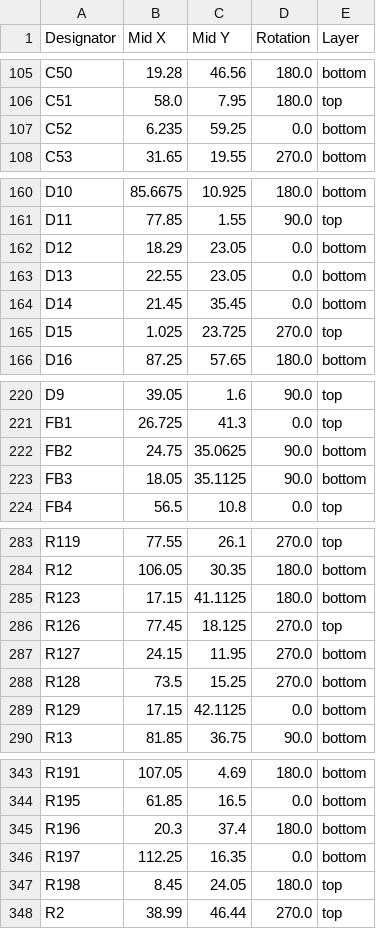
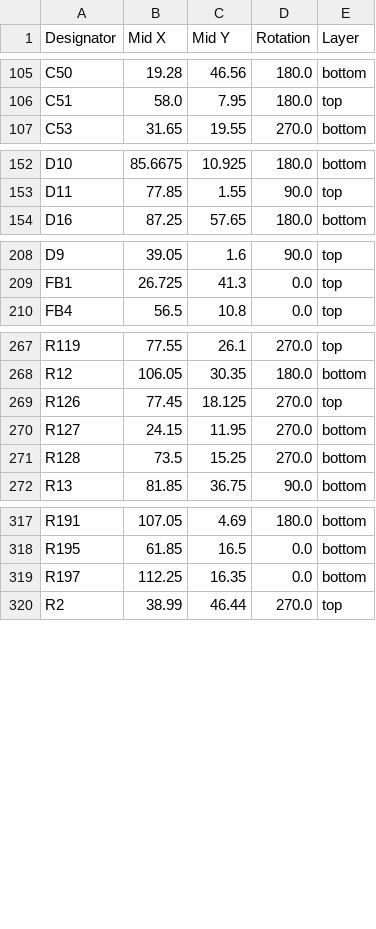
Before and after one commit to HW-Lab-Hardware-Design-Agency/jetson-orin-baseboard, a CSV file: production/positions.csv, drawn as a sheet; only a part is shown, gaps mark what is left out; the diff covers the shown part only; the diff names each change by its address in the sheet, - before the commit and + after, or states it on an @@ line.

```diff
--- a/production/positions.csv
+++ b/production/positions.csv
-row 107: C52 | 6.235 | 59.25 | 0.0 | bottom
-row 162: D12 | 18.29 | 23.05 | 0.0 | bottom
-row 163: D13 | 22.55 | 23.05 | 0.0 | bottom
-row 164: D14 | 21.45 | 35.45 | 0.0 | bottom
-row 165: D15 | 1.025 | 23.725 | 270.0 | top
-row 222: FB2 | 24.75 | 35.0625 | 90.0 | bottom
-row 223: FB3 | 18.05 | 35.1125 | 90.0 | bottom
-row 285: R123 | 17.15 | 41.1125 | 180.0 | bottom
-row 289: R129 | 17.15 | 42.1125 | 0.0 | bottom
-row 345: R196 | 20.3 | 37.4 | 180.0 | bottom
-row 347: R198 | 8.45 | 24.05 | 180.0 | top
```
Also changed, not shown: 20 removed rows elsewhere in this file, production/bom.csv, production/designators.csv, 19 other files.
